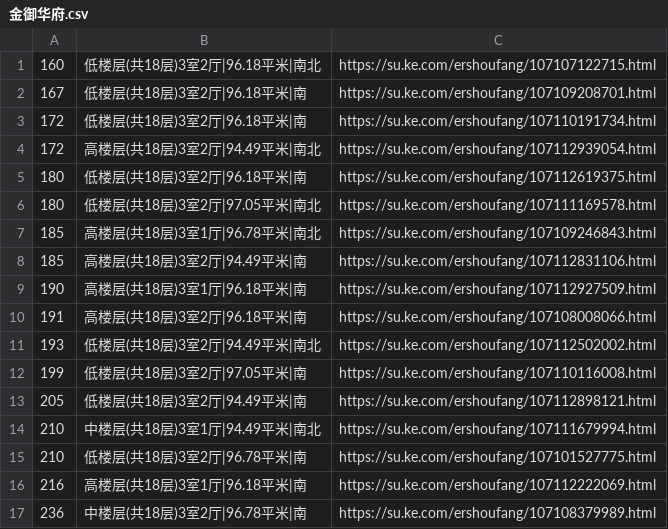
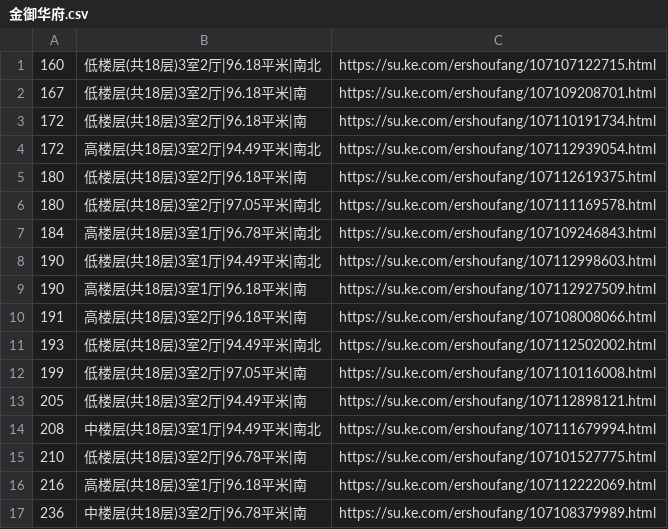
Before and after one commit to mengke1028/keke_git, a CSV file: 金御华府.csv, drawn as a sheet.

```diff
--- a/金御华府.csv
+++ b/金御华府.csv
@@ -6,4 +6,4 @@
 180,低楼层(共18层)3室2厅|97.05平米|南北,https://su.ke.com/ershoufang/107111169578.html
-185,高楼层(共18层)3室1厅|96.78平米|南北,https://su.ke.com/ershoufang/107109246843.html
-185,高楼层(共18层)3室2厅|94.49平米|南,https://su.ke.com/ershoufang/107112831106.html
+184,高楼层(共18层)3室1厅|96.78平米|南北,https://su.ke.com/ershoufang/107109246843.html
+190,低楼层(共18层)3室1厅|94.49平米|南北,https://su.ke.com/ershoufang/107112998603.html
 190,高楼层(共18层)3室1厅|96.18平米|南,https://su.ke.com/ershoufang/107112927509.html
@@ -13,3 +13,3 @@
 205,低楼层(共18层)3室2厅|94.49平米|南,https://su.ke.com/ershoufang/107112898121.html
-210,中楼层(共18层)3室1厅|94.49平米|南北,https://su.ke.com/ershoufang/107111679994.html
+208,中楼层(共18层)3室1厅|94.49平米|南北,https://su.ke.com/ershoufang/107111679994.html
 210,低楼层(共18层)3室2厅|96.78平米|南,https://su.ke.com/ershoufang/107101527775.html
```
